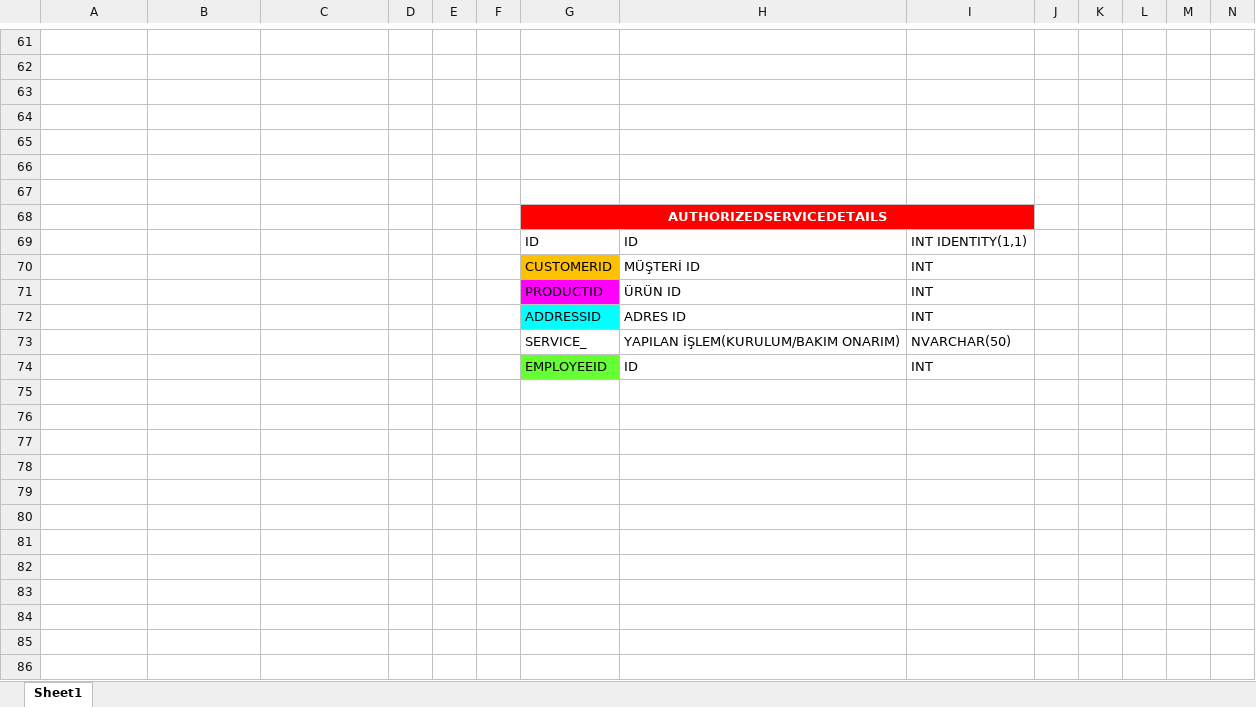
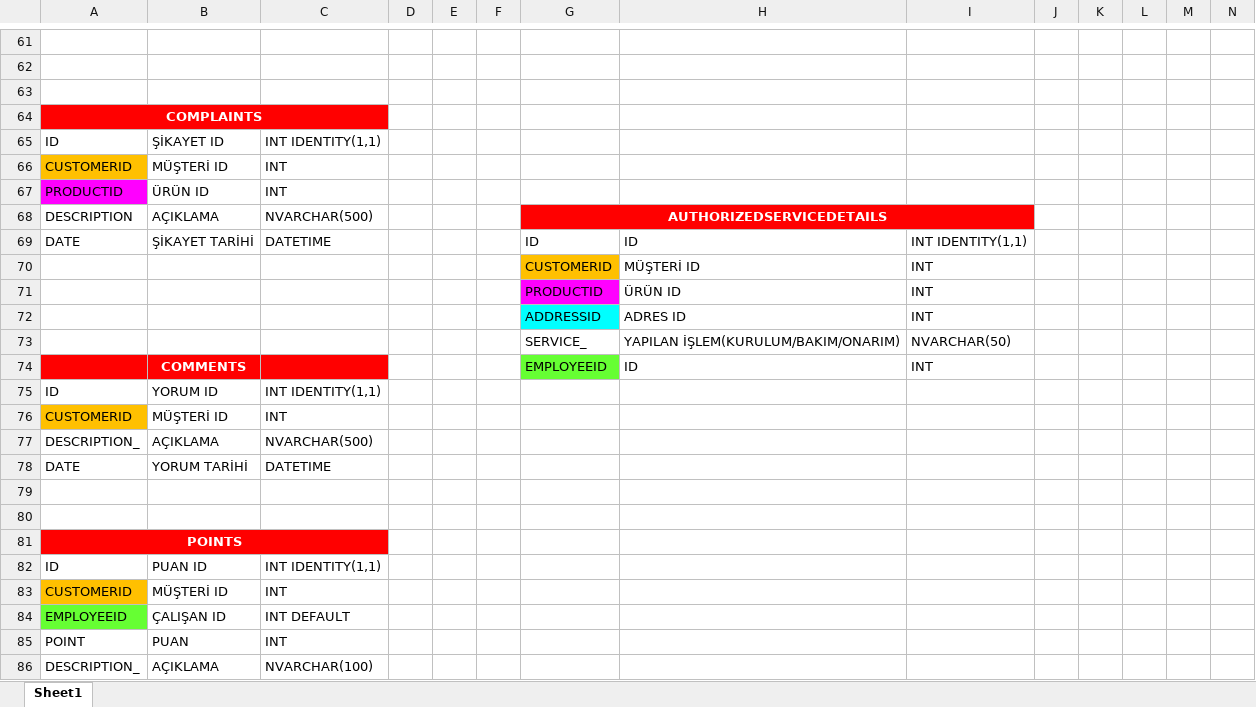
Before and after one commit to Kucukdogru/StockTrackingSystem, an Excel workbook: STOCK TRACKING SYSTEM/STOCKTRACKINGSYSTEM.xlsx, sheet Sheet1, drawn as a sheet; only a part is shown, gaps mark what is left out; values as stored, in another font and other column widths than the file's, no borders; removed rows and columns are numbered as before the commit, all else as after; rows hold the shown columns only; the diff names each change by its address in the sheet, - before the commit and + after, or states it on an @@ line.

```diff
--- a/STOCK TRACKING SYSTEM/STOCKTRACKINGSYSTEM.xlsx (sheet Sheet1)
+++ b/STOCK TRACKING SYSTEM/STOCKTRACKINGSYSTEM.xlsx (sheet Sheet1)
-A64: (empty)
+A64: COMPLAINTS
-A64:C64 fill: none
+A64:C64 fill: #FF0000
+A64:C64 merged
-row 65: (empty)
+row 65: ID | ŞİKAYET ID | INT IDENTITY(1,1)
-row 66: (empty)
+row 66: CUSTOMERID | MÜŞTERİ ID | INT
-A66 fill: none
+A66 fill: #FFC000
-row 67: (empty)
+row 67: PRODUCTID | ÜRÜN ID | INT
-A67 fill: none
+A67 fill: #FF00FF
-row 68:  |  |  |  |  |  | AUTHORIZEDSERVICEDETAILS
-row 69:  |  |  |  |  |  | ID | ID | INT IDENTITY(1,1)
+row 68: DESCRIPTION | AÇIKLAMA | NVARCHAR(500) |  |  |  | AUTHORIZEDSERVICEDETAILS
+row 69: DATE | ŞİKAYET TARİHİ | DATETIME |  |  |  | ID | ID | INT IDENTITY(1,1)
-H73: YAPILAN İŞLEM(KURULUM/BAKIM ONARIM)
+H73: YAPILAN İŞLEM(KURULUM/BAKIM/ONARIM)
-A74:C74 fill: none
+A74:C74 fill: #FF0000
-B74: (empty)
+B74: COMMENTS
+row 75: ID | YORUM ID | INT IDENTITY(1,1)
+row 76: CUSTOMERID | MÜŞTERİ ID | INT
+row 77: DESCRIPTION_ | AÇIKLAMA | NVARCHAR(500)
+row 78: DATE | YORUM TARİHİ | DATETIME
+row 79: (empty)
+row 80: (empty)
+row 81: POINTS
+row 82: ID | PUAN ID | INT IDENTITY(1,1)
+row 83: CUSTOMERID | MÜŞTERİ ID | INT
+row 84: EMPLOYEEID | ÇALIŞAN ID | INT DEFAULT
+row 85: POINT | PUAN | INT
+row 86: DESCRIPTION_ | AÇIKLAMA | NVARCHAR(100)
```
Also changed, not shown: 2 other files.
